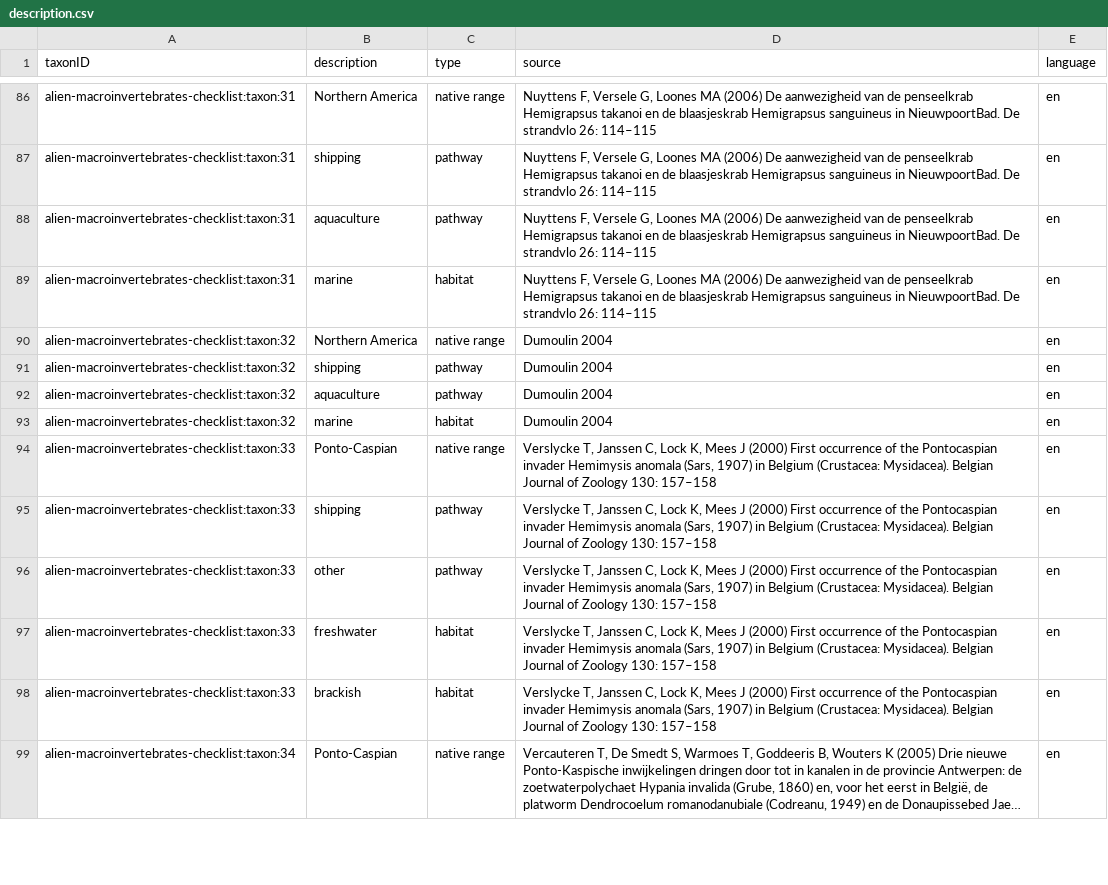
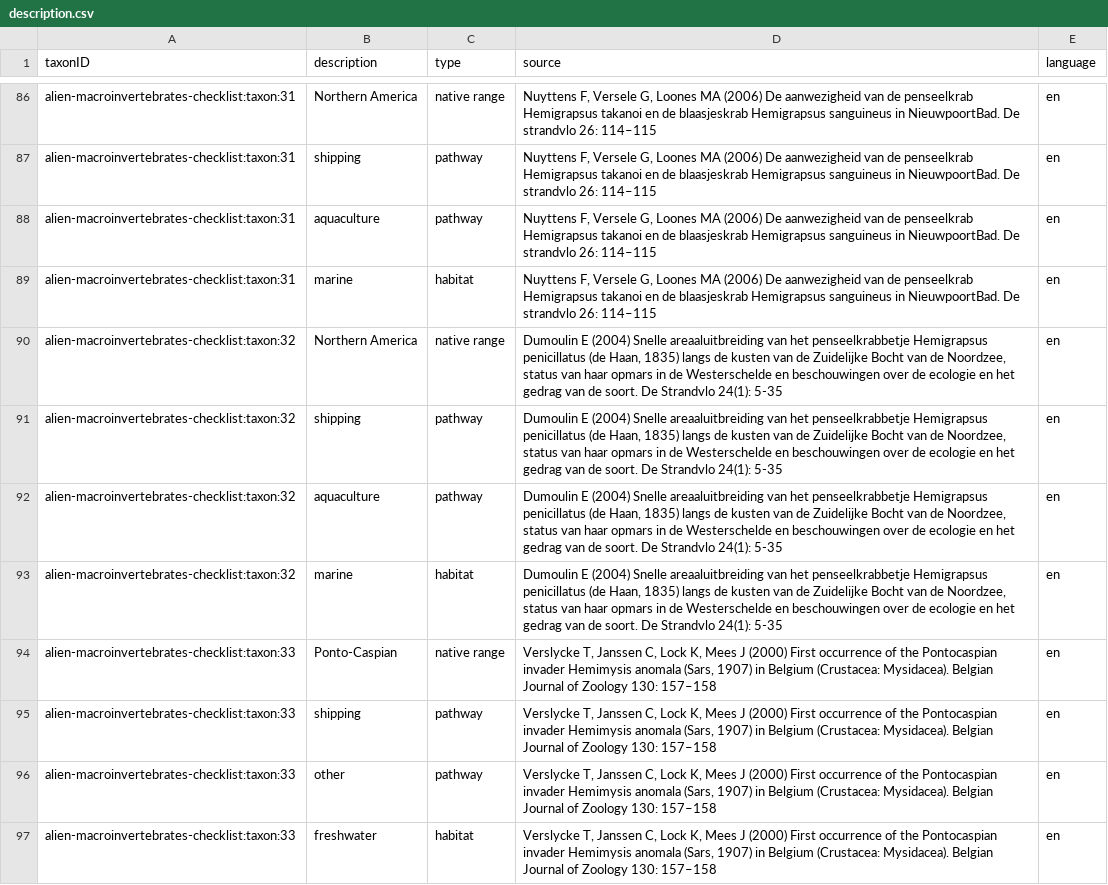
Before and after one commit to LifeWatchINBO/alien-macroinvertebrates, a CSV file: data/processed/dwc_checklist/description.csv, drawn as a sheet; only a part is shown, gaps mark what is left out; the shorter side is filled out with more unchanged rows; long unchanged cells end in ….

Commit message:
Add full reference for Dumoulin 2004 to sources.tsv
changes files because of this:
description.csv
distribution.csv
sources.tsv
dwc_checklist.R and .md

```diff
--- a/data/processed/dwc_checklist/description.csv
+++ b/data/processed/dwc_checklist/description.csv
@@ -89,6 +89,6 @@
 "alien-macroinvertebrates-checklist:taxon:31","marine","habitat","Nuyttens F, Versele G, Loones MA (2006) De aanwezigheid van de penseelkrab Hemigrapsus takanoi en de blaasjeskrab Hemigrapsus sanguineus in NieuwpoortBad. De strandvlo 26: 114–115","en"
-"alien-macroinvertebrates-checklist:taxon:32","Northern America","native range","Dumoulin 2004","en"
-"alien-macroinvertebrates-checklist:taxon:32","shipping","pathway","Dumoulin 2004","en"
-"alien-macroinvertebrates-checklist:taxon:32","aquaculture","pathway","Dumoulin 2004","en"
-"alien-macroinvertebrates-checklist:taxon:32","marine","habitat","Dumoulin 2004","en"
+"alien-macroinvertebrates-checklist:taxon:32","Northern America","native range","Dumoulin E (2004) Snelle areaaluitbreiding van het penseelkrabbetje Hemigrapsus penicillatus (de Haan, 1835) langs de kusten van de Zuidelijke Bocht van de Noordzee, status van haar opmars in de Westerschelde en beschouwingen over de ecologie en het gedrag van de soort. De Strandvlo 24(1): 5-35","en"
+"alien-macroinvertebrates-checklist:taxon:32","shipping","pathway","Dumoulin E (2004) Snelle areaaluitbreiding van het penseelkrabbetje Hemigrapsus penicillatus (de Haan, 1835) langs de kusten van de Zuidelijke Bocht van de Noordzee, status van haar opmars in de Westerschelde en beschouwingen over de ecologie en het gedrag van de soort. De Strandvlo 24(1): 5-35","en"
+"alien-macroinvertebrates-checklist:taxon:32","aquaculture","pathway","Dumoulin E (2004) Snelle areaaluitbreiding van het penseelkrabbetje Hemigrapsus penicillatus (de Haan, 1835) langs de kusten van de Zuidelijke Bocht van de Noordzee, status van haar opmars in de Westerschelde en beschouwingen over de ecologie en het gedrag van de soort. De Strandvlo 24(1): 5-35","en"
+"alien-macroinvertebrates-checklist:taxon:32","marine","habitat","Dumoulin E (2004) Snelle areaaluitbreiding van het penseelkrabbetje Hemigrapsus penicillatus (de Haan, 1835) langs de kusten van de Zuidelijke Bocht van de Noordzee, status van haar opmars in de Westerschelde en beschouwingen over de ecologie en het gedrag van de soort. De Strandvlo 24(1): 5-35","en"
 "alien-macroinvertebrates-checklist:taxon:33","Ponto-Caspian","native range","Verslycke T, Janssen C, Lock K, Mees J (2000) First occurrence of the Pontocaspian invader Hemimysis anomala (Sars, 1907) in Belgium (Crustacea: Mysidacea). Belgian Journal of Zoology 130: 157–158","en"
```
Also changed, not shown: data/processed/dwc_checklist/distribution.csv, data/raw/sources.tsv, 2 other files.
